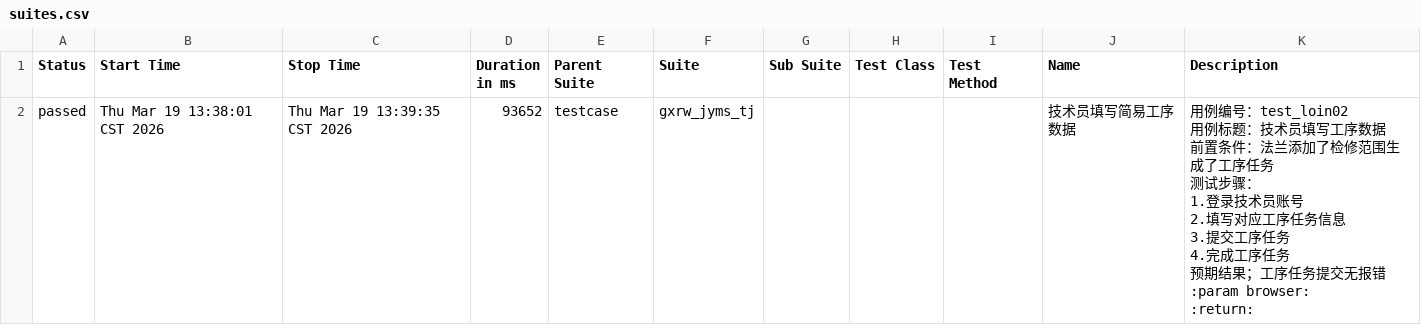
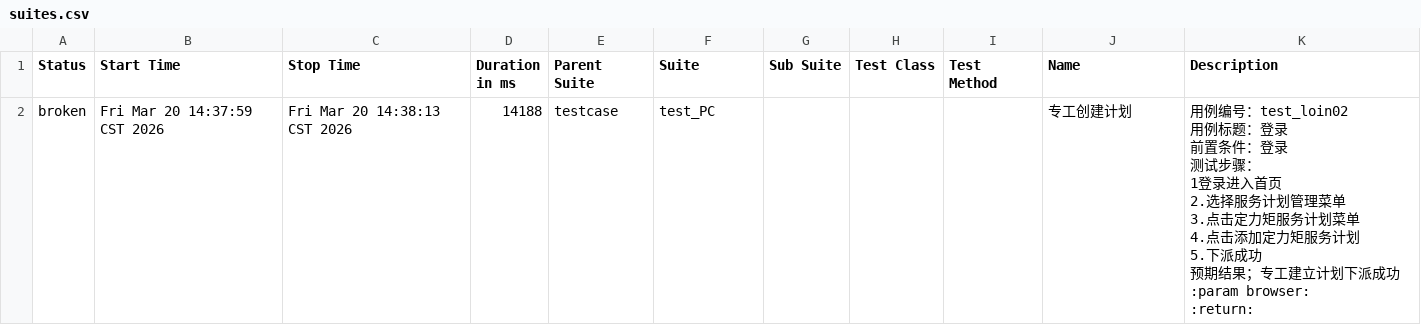
Before and after one commit to 102155yu/git-demo, a CSV file: LES_GL/report_allure/data/suites.csv, drawn as a sheet.

```diff
--- a/LES_GL/report_allure/data/suites.csv
+++ b/LES_GL/report_allure/data/suites.csv
@@ -1,16 +1,17 @@
 "Status","Start Time","Stop Time","Duration in ms","Parent Suite","Suite","Sub Suite","Test Class","Test Method","Name","Description"
-"passed","Thu Mar 19 13:38:01 CST 2026","Thu Mar 19 13:39:35 CST 2026","93652","testcase","gxrw_jyms_tj","","","","技术员填写简易工序数据","
-        用例编号：test_loin02
-            用例标题：技术员填写工序数据
-            前置条件：法兰添加了检修范围生成了工序任务
-            测试步骤：
-                1.登录技术员账号
-                2.填写对应工序任务信息
-                3.提交工序任务
-                4.完成工序任务
-
-            预期结果；工序任务提交无报错
-
-    :param browser:
-    :return:
-    "
+"broken","Fri Mar 20 14:37:59 CST 2026","Fri Mar 20 14:38:13 CST 2026","14188","testcase","test_PC","","","","专工创建计划","
+        用例编号：test_loin02
+            用例标题：登录
+            前置条件：登录
+            测试步骤：
+                1登录进入首页
+                2.选择服务计划管理菜单
+                3.点击定力矩服务计划菜单
+                4.点击添加定力矩服务计划
+                5.下派成功
+
+            预期结果；专工建立计划下派成功
+
+    :param browser:
+    :return:
+    "
```
Also changed, not shown: 42 other files.
